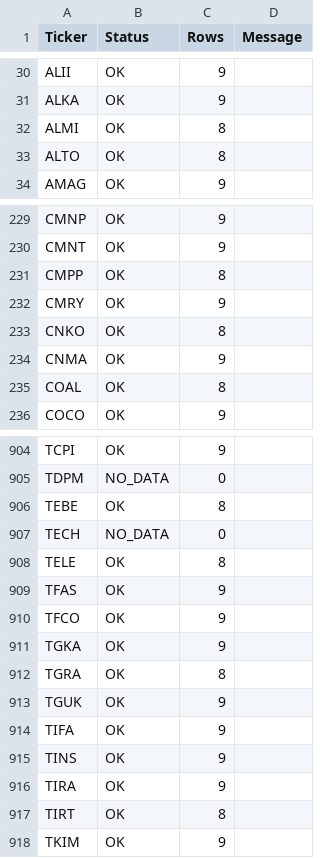
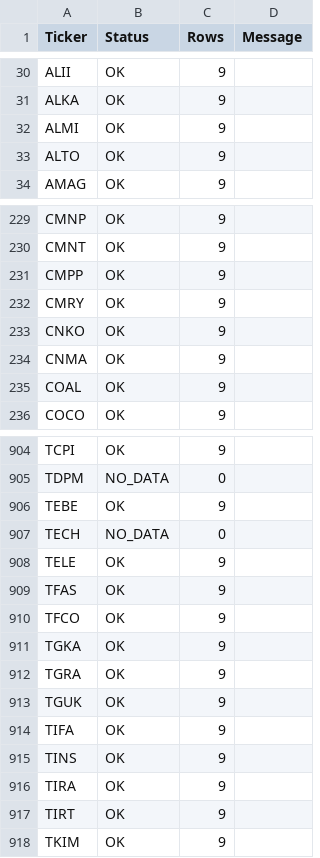
Before and after one commit to bpkpmujiyanto-coder/idx-evidence-dashboard, a CSV file: data/update_status.csv, drawn as a sheet; only a part is shown, gaps mark what is left out; the diff covers the shown part only.

```diff
--- a/data/update_status.csv
+++ b/data/update_status.csv
@@ -31,4 +31,4 @@ ALII,OK,9,
 ALKA,OK,9,
-ALMI,OK,8,
-ALTO,OK,8,
+ALMI,OK,9,
+ALTO,OK,9,
 AMAG,OK,9,
@@ -230,7 +230,7 @@ CMNP,OK,9,
 CMNT,OK,9,
-CMPP,OK,8,
+CMPP,OK,9,
 CMRY,OK,9,
-CNKO,OK,8,
+CNKO,OK,9,
 CNMA,OK,9,
-COAL,OK,8,
+COAL,OK,9,
 COCO,OK,9,
@@ -905,5 +905,5 @@ TCPI,OK,9,
 TDPM,NO_DATA,0,
-TEBE,OK,8,
+TEBE,OK,9,
 TECH,NO_DATA,0,
-TELE,OK,8,
+TELE,OK,9,
 TFAS,OK,9,
@@ -911,3 +911,3 @@ TFCO,OK,9,
 TGKA,OK,9,
-TGRA,OK,8,
+TGRA,OK,9,
 TGUK,OK,9,
@@ -916,3 +916,3 @@ TINS,OK,9,
 TIRA,OK,9,
-TIRT,OK,8,
+TIRT,OK,9,
 TKIM,OK,9,
```
Also changed, not shown: 85 edited cells elsewhere in this file.
